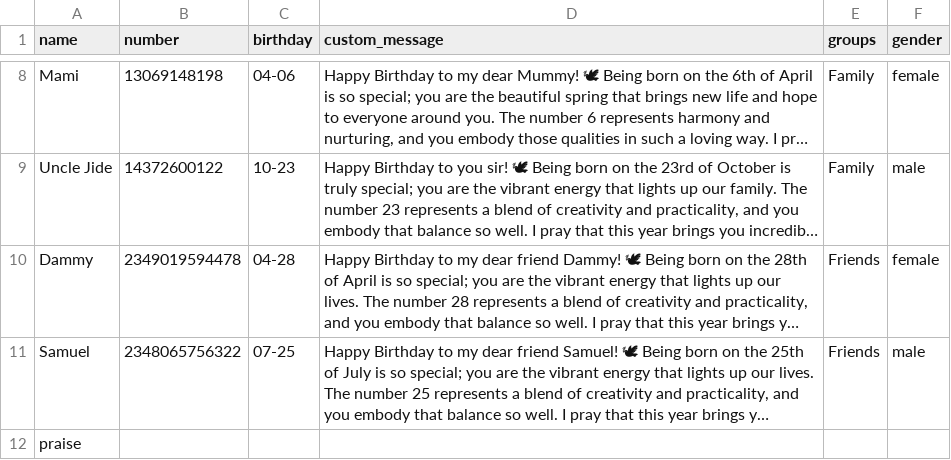
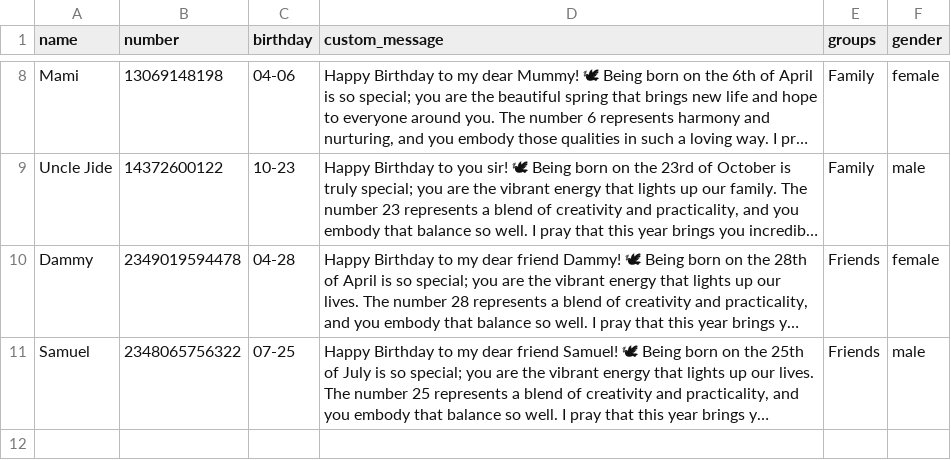
Before and after one commit to Shigerukamado/whatsapp-greetings-bot, a CSV file: contacts.csv, drawn as a sheet; only a part is shown, gaps mark what is left out; long unchanged cells end in …; the diff names each change by its address in the sheet, - before the commit and + after, or states it on an @@ line.

```diff
--- a/contacts.csv
+++ b/contacts.csv
-row 12: praise
```
Also changed, not shown: 1 other file.
